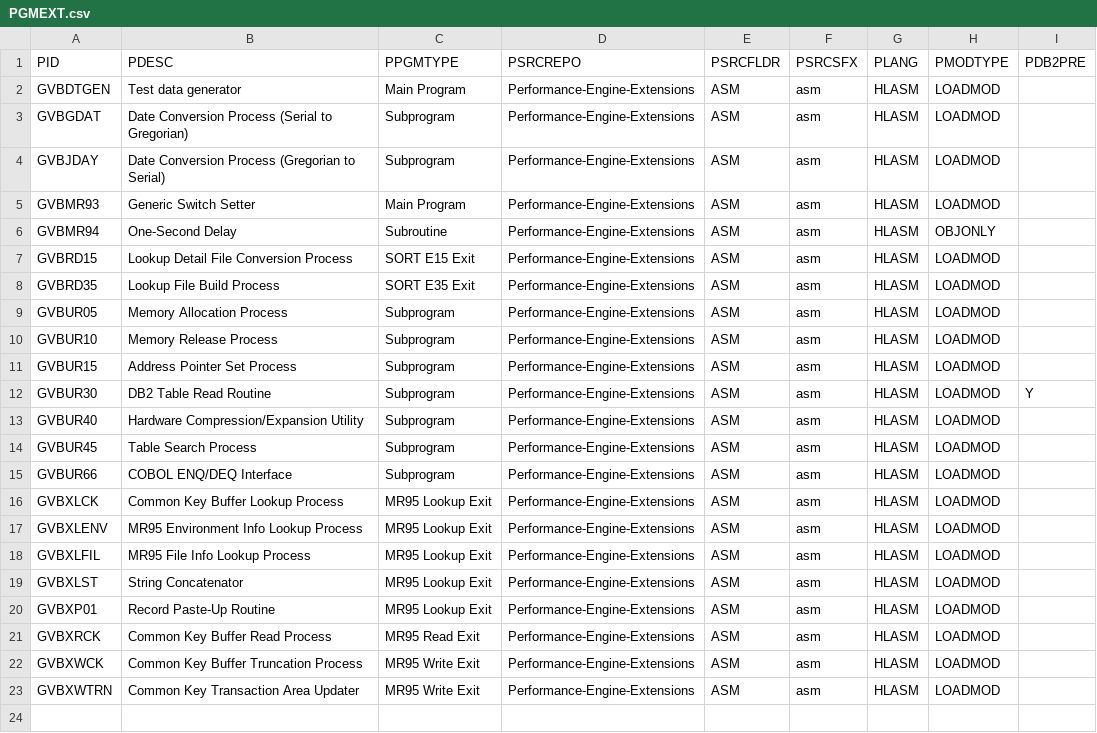
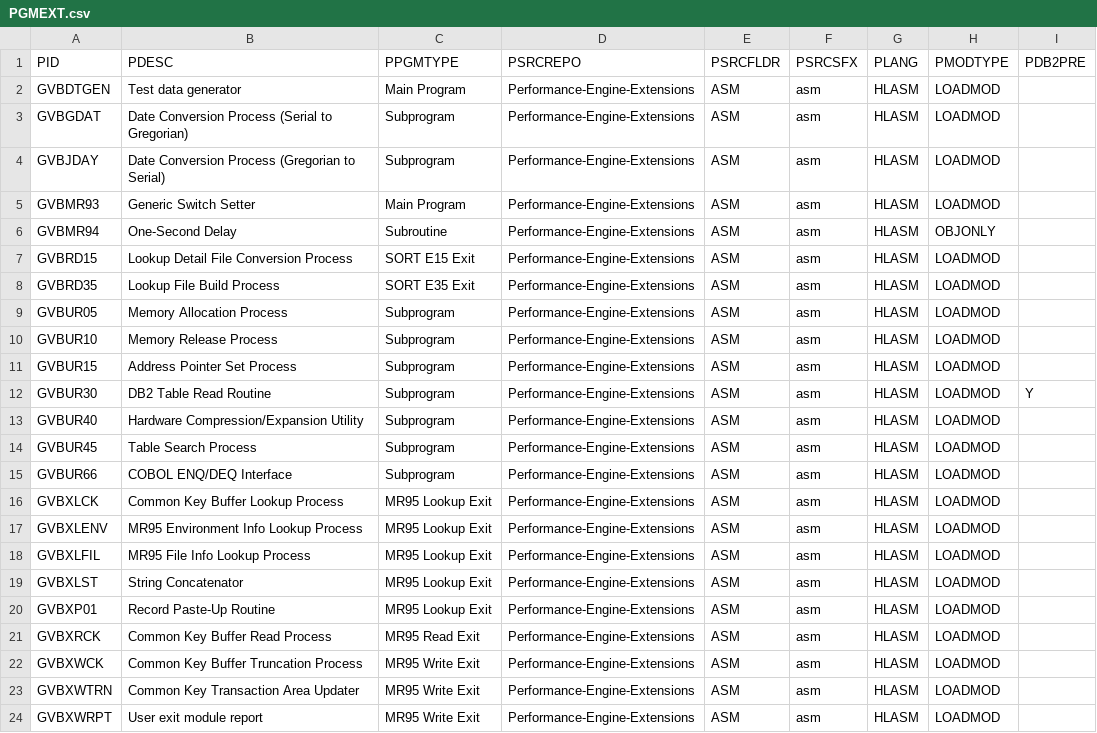
Before and after one commit to genevaers/Performance-Engine-Extensions, a CSV file: TABLE/PGMEXT.csv, drawn as a sheet; the diff names each change by its address in the sheet, - before the commit and + after, or states it on an @@ line.

Commit message:
Changes to build GVBXWRPT
Signed-off-by: neilbeesley <neil.beesley@ibm.com>

```diff
--- a/TABLE/PGMEXT.csv
+++ b/TABLE/PGMEXT.csv
+row 24: GVBXWRPT | User exit module report | MR95 Write Exit | Performance-Engine-Extensions | ASM | asm | HLASM | LOADMOD
```
Also changed, not shown: 1 other file.
